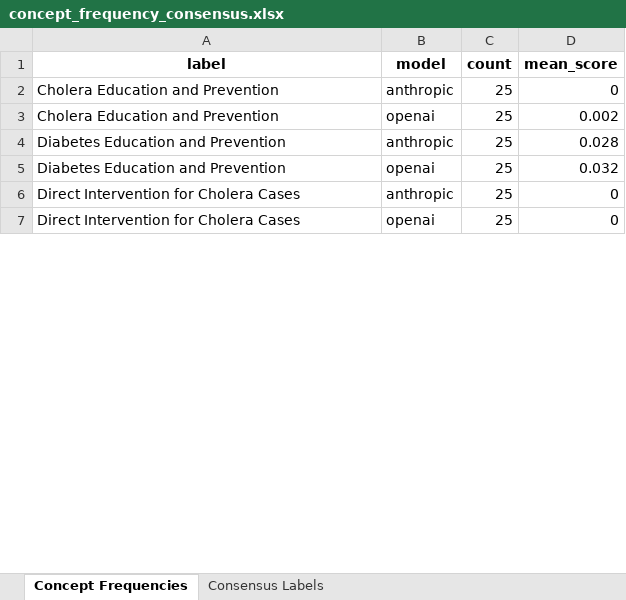
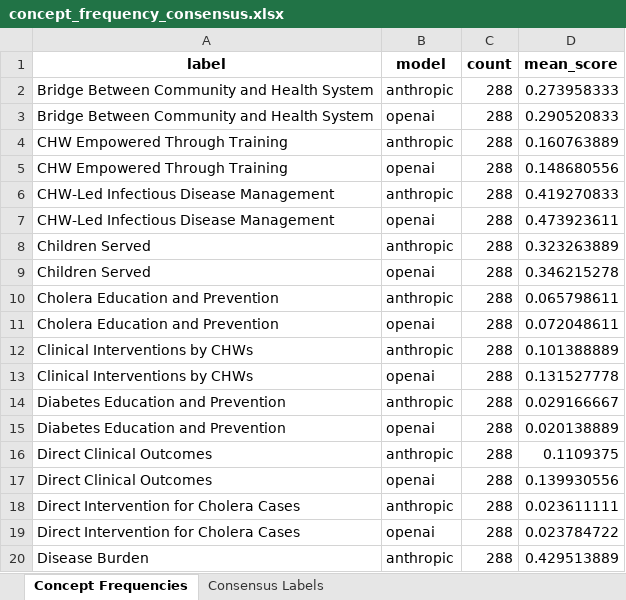
Before and after one commit to SeanBL/chw-tap, an Excel workbook: data/outputs/concept_frequency_consensus.xlsx, sheet Concept Frequencies, drawn as a sheet; only a part is shown; values as stored, in another font and other column widths than the file's, no borders; addresses are those after the commit; the diff covers the shown part only; the diff names each change by its address in the sheet, - before the commit and + after, or states it on an @@ line.

```diff
--- a/data/outputs/concept_frequency_consensus.xlsx (sheet Concept Frequencies)
+++ b/data/outputs/concept_frequency_consensus.xlsx (sheet Concept Frequencies)
+row 2: Bridge Between Community and Health System | anthropic | 288 | 0.273958333
+row 3: Bridge Between Community and Health System | openai | 288 | 0.290520833
+row 4: CHW Empowered Through Training | anthropic | 288 | 0.160763889
+row 5: CHW Empowered Through Training | openai | 288 | 0.148680556
+row 6: CHW-Led Infectious Disease Management | anthropic | 288 | 0.419270833
+row 7: CHW-Led Infectious Disease Management | openai | 288 | 0.473923611
+row 8: Children Served | anthropic | 288 | 0.323263889
+row 9: Children Served | openai | 288 | 0.346215278
-C10:C11 (count): 25
+C10:C11 (count): 288
-D10 (mean_score): 0
+D10 (mean_score): 0.065798611
-D11 (mean_score): 0.002
+D11 (mean_score): 0.072048611
+row 12: Clinical Interventions by CHWs | anthropic | 288 | 0.101388889
+row 13: Clinical Interventions by CHWs | openai | 288 | 0.131527778
-C14:C15 (count): 25
+C14:C15 (count): 288
-D14 (mean_score): 0.028
+D14 (mean_score): 0.029166667
-D15 (mean_score): 0.032
+D15 (mean_score): 0.020138889
+row 16: Direct Clinical Outcomes | anthropic | 288 | 0.1109375
+row 17: Direct Clinical Outcomes | openai | 288 | 0.139930556
-C18:C19 (count): 25
+C18:C19 (count): 288
-D18 (mean_score): 0
+D18 (mean_score): 0.023611111
-D19 (mean_score): 0
+D19 (mean_score): 0.023784722
+row 20: Disease Burden | anthropic | 288 | 0.429513889
```
Also changed, not shown: 51 added rows and 20 edited cells elsewhere in this sheet, sheet Consensus Labels, data/outputs/irr_scores.xlsx, data/processed/testimonials.xlsx, 27 other files.
